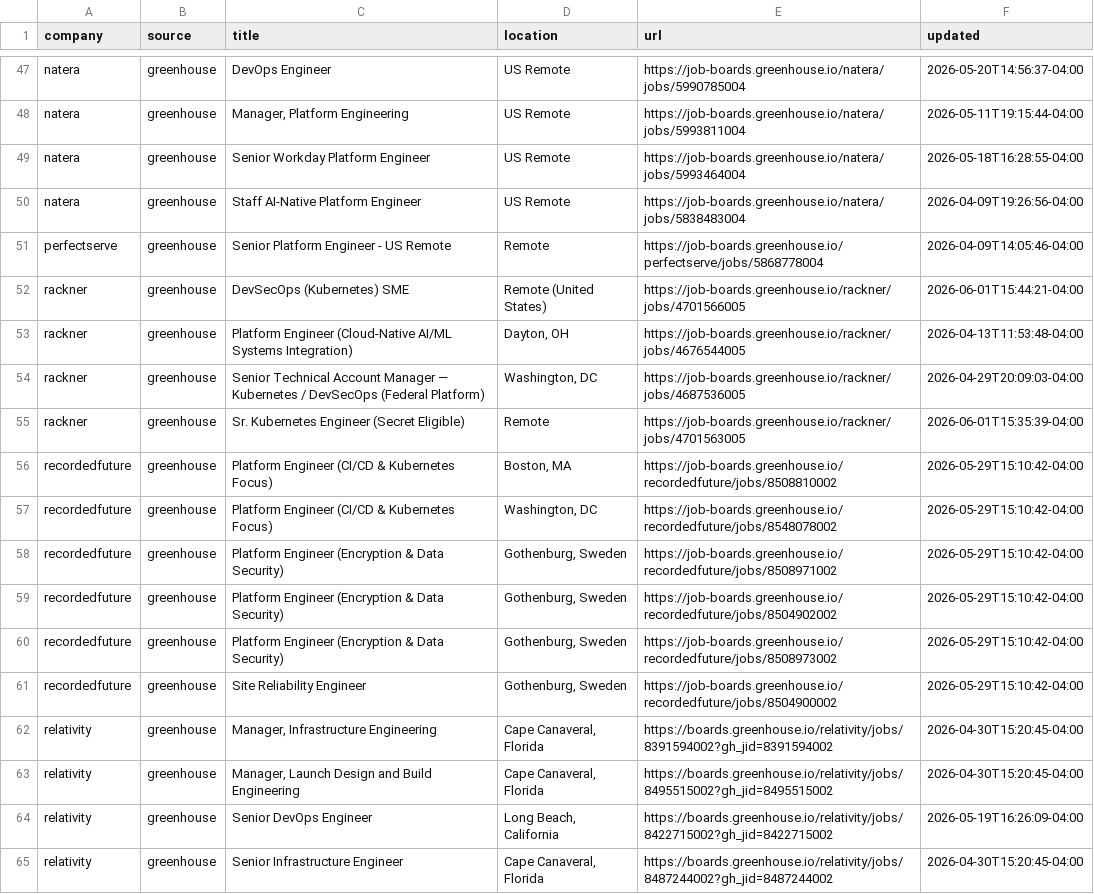
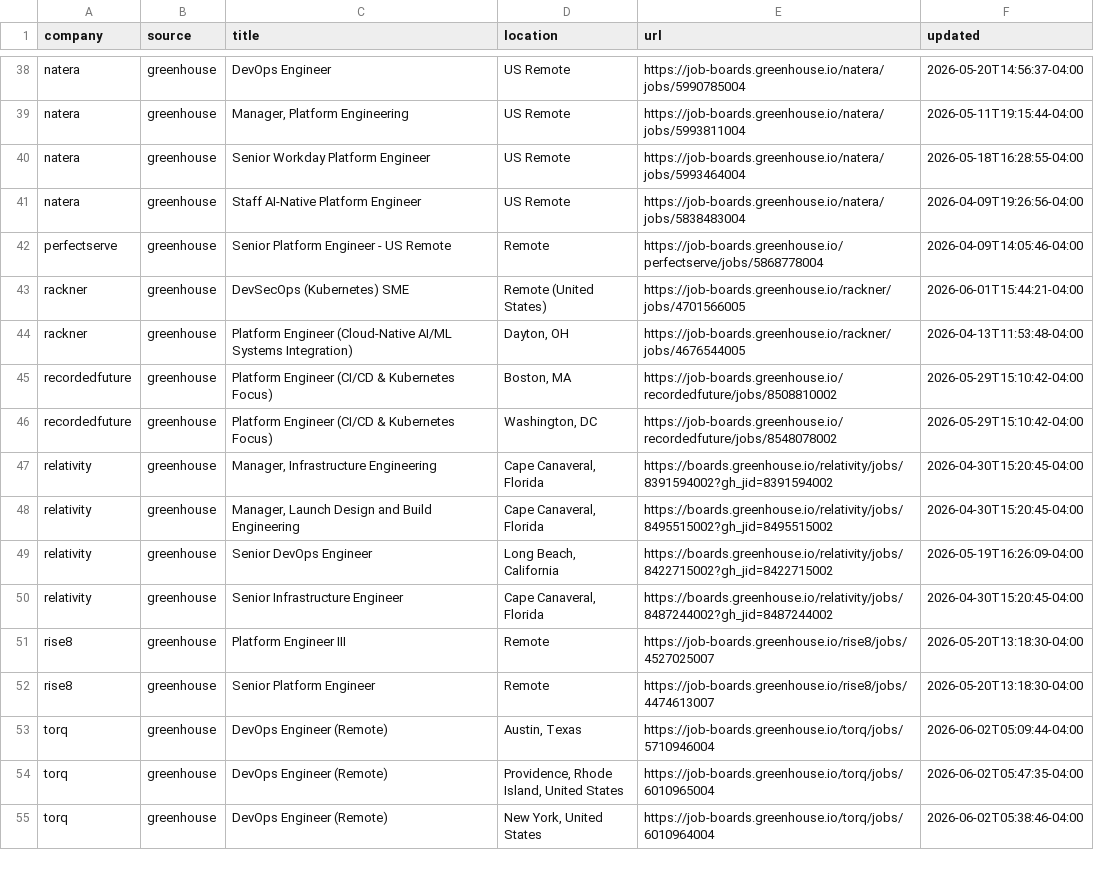
Before and after one commit to polurushanmukha2/job-digest, a CSV file: results/jobs_2026-06-03.csv, drawn as a sheet; only a part is shown, gaps mark what is left out; the shorter side is filled out with more unchanged rows; the diff covers the shown part only; the diff names each change by its address in the sheet, - before the commit and + after, or states it on an @@ line.

```diff
--- a/results/jobs_2026-06-03.csv
+++ b/results/jobs_2026-06-03.csv
-row 54: rackner | greenhouse | Senior Technical Account Manager — Kubernetes / DevSecOps (Federal Platform) | Washington, DC | https://job-boards.greenhouse.io/rackner/jobs/4687536005 | 2026-04-29T20:09:03-04:00
-row 55: rackner | greenhouse | Sr. Kubernetes Engineer (Secret Eligible) | Remote | https://job-boards.greenhouse.io/rackner/jobs/4701563005 | 2026-06-01T15:35:39-04:00
-row 58: recordedfuture | greenhouse | Platform Engineer (Encryption & Data Security) | Gothenburg, Sweden | https://job-boards.greenhouse.io/recordedfuture/jobs/8508971002 | 2026-05-29T15:10:42-04:00
-row 59: recordedfuture | greenhouse | Platform Engineer (Encryption & Data Security) | Gothenburg, Sweden | https://job-boards.greenhouse.io/recordedfuture/jobs/8504902002 | 2026-05-29T15:10:42-04:00
-row 60: recordedfuture | greenhouse | Platform Engineer (Encryption & Data Security) | Gothenburg, Sweden | https://job-boards.greenhouse.io/recordedfuture/jobs/8508973002 | 2026-05-29T15:10:42-04:00
-row 61: recordedfuture | greenhouse | Site Reliability Engineer | Gothenburg, Sweden | https://job-boards.greenhouse.io/recordedfuture/jobs/8504900002 | 2026-05-29T15:10:42-04:00
```
Also changed, not shown: 19 removed rows elsewhere in this file, 1 other file.
